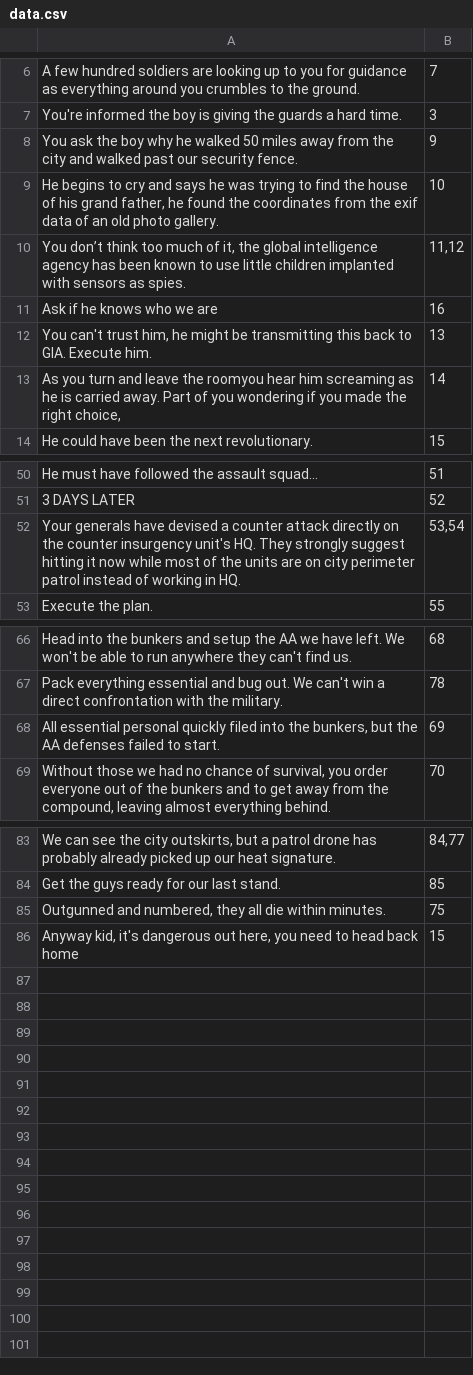
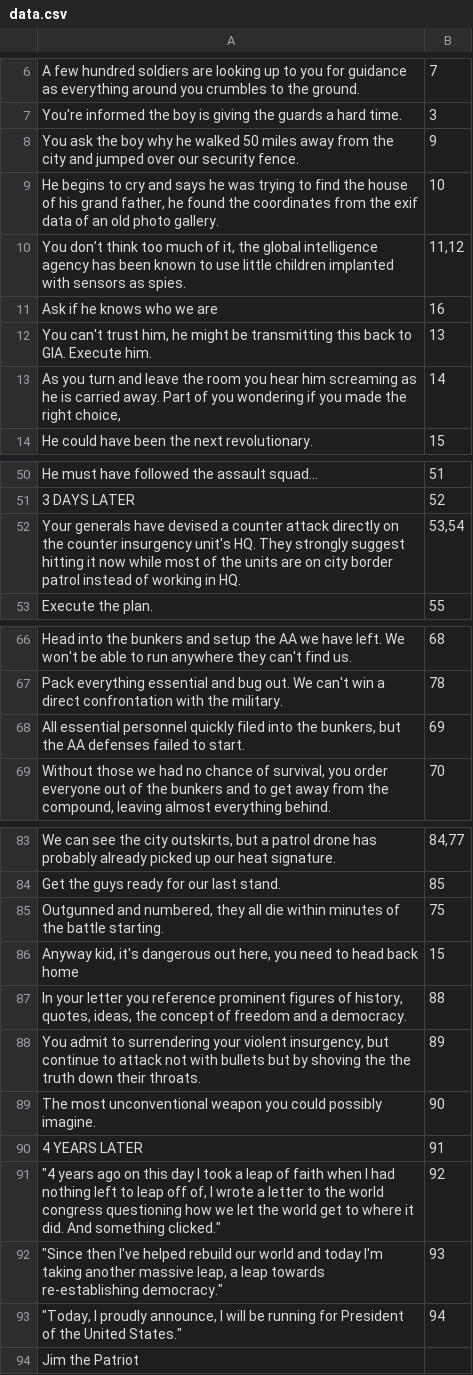
Before and after one commit to deadlybutter/LD32, a CSV file: public/data.csv, drawn as a sheet; only a part is shown, gaps mark what is left out; the diff covers the shown part only; the diff names each change by its address in the sheet, - before the commit and + after, or states it on an @@ line.

Commit message:
Data updates & style updates

```diff
--- a/public/data.csv
+++ b/public/data.csv
-A8: …city and walked past our security…
+A8: …city and jumped over our security…
-A13: …leave the roomyou hear him…
+A13: …leave the room you hear him…
-A52: …on city perimeter patrol instead…
+A52: …on city border patrol instead…
-A68: All essential personal quickly filed…
+A68: All essential personnel quickly filed…
-A85: …die within minutes.
+A85: …die within minutes of the battle starting.
+row 87: In your letter you reference prominent figures of history, quotes, ideas, the concept of freedom and a democracy. | 88
+row 88: You admit to surrendering your violent insurgency, but continue to attack not with bullets but by shoving the the truth down their throats. | 89
+row 89: The most unconventional weapon you could possibly imagine. | 90
+row 90: 4 YEARS LATER | 91
+row 91: "4 years ago on this day I took a leap of faith when I had nothing left to leap off of, I wrote a letter to the world congress questioning how we let the world get to where it did. And something clicked." | 92
+row 92: "Since then I've helped rebuild our world and today I'm taking another massive leap, a leap towards re-establishing democracy." | 93
+row 93: "Today, I proudly announce, I will be running for President of the United States." | 94
+row 94: Jim the Patriot
```
Also changed, not shown: 1 edited cell elsewhere in this file, 2 other files.
